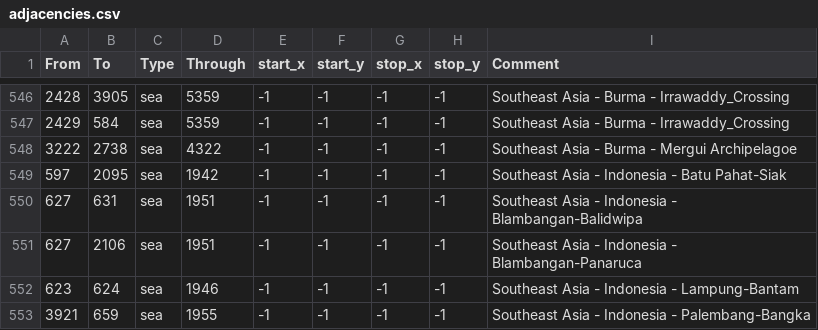
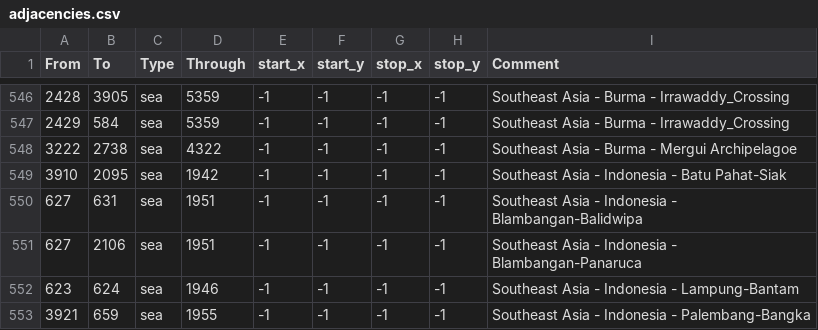
Before and after one commit to 00matthew2000/MEIOUAncient, a CSV file: map/adjacencies.csv, drawn as a sheet; only a part is shown, gaps mark what is left out.

```diff
--- a/map/adjacencies.csv
+++ b/map/adjacencies.csv
@@ -548,3 +548,3 @@ From;To;Type;Through;start_x;start_y;stop_x;stop_y;Comment
 3222;2738;sea;4322;-1;-1;-1;-1;Southeast Asia - Burma - Mergui Archipelagoe
-597;2095;sea;1942;-1;-1;-1;-1;Southeast Asia - Indonesia - Batu Pahat-Siak
+3910;2095;sea;1942;-1;-1;-1;-1;Southeast Asia - Indonesia - Batu Pahat-Siak
 627;631;sea;1951;-1;-1;-1;-1;Southeast Asia - Indonesia - Blambangan-Balidwipa
```
Also changed, not shown: 18 other files.
